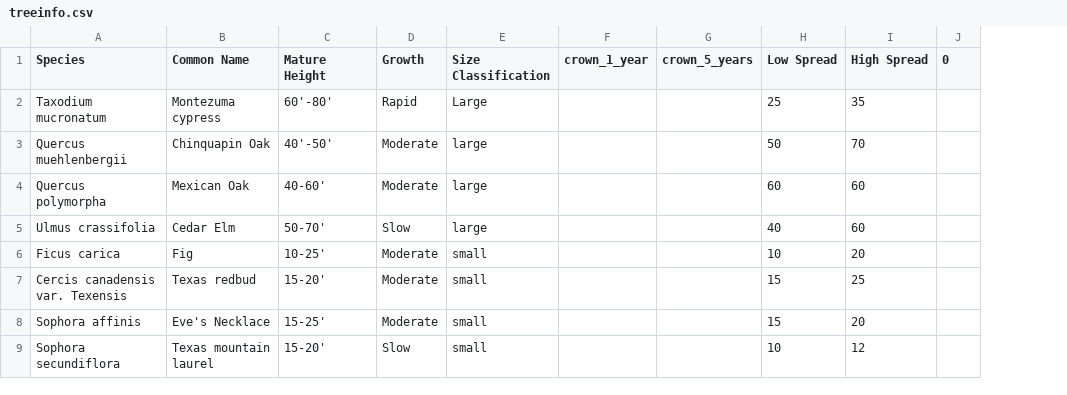
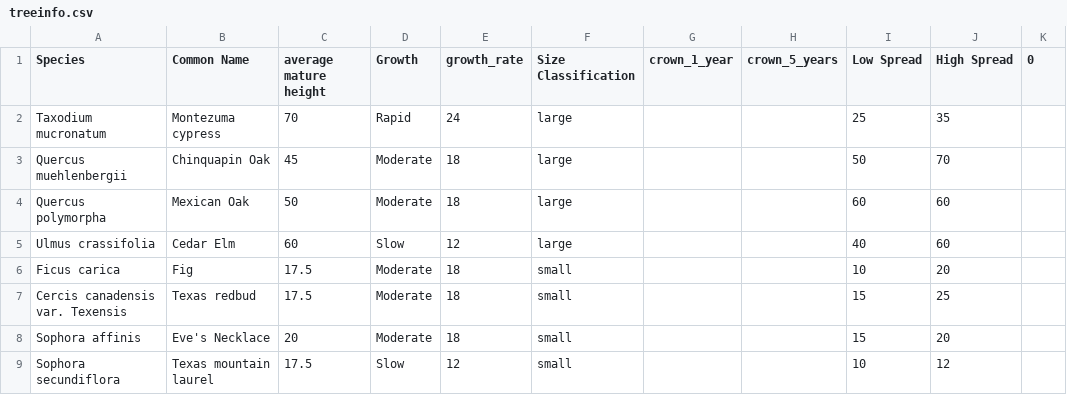
Before and after one commit to alexbrown922/AustinAgua, a CSV file: UHI/LandCover/treecover/treeinfo.csv, drawn as a sheet; removed rows and columns are numbered as before the commit, all else as after; the diff names each change by its address in the sheet, - before the commit and + after, or states it on an @@ line.

```diff
--- a/UHI/LandCover/treecover/treeinfo.csv
+++ b/UHI/LandCover/treecover/treeinfo.csv
-column C (Mature Height), rows 2-9: 60'-80' | 40'-50' | 40-60' | 50-70' | 10-25' | 15-20' | 15-25' | 15-20'
+column C (average mature height), rows 2-9: 70 | 45 | 50 | 60 | 17.5 | 17.5 | 20 | 17.5
+column E (growth_rate), rows 2-9: 24 | 18 | 18 | 12 | 18 | 18 | 18 | 12
-F2 (Size Classification): Large
+F2 (Size Classification): large
```
Also changed, not shown: 2 other files.
